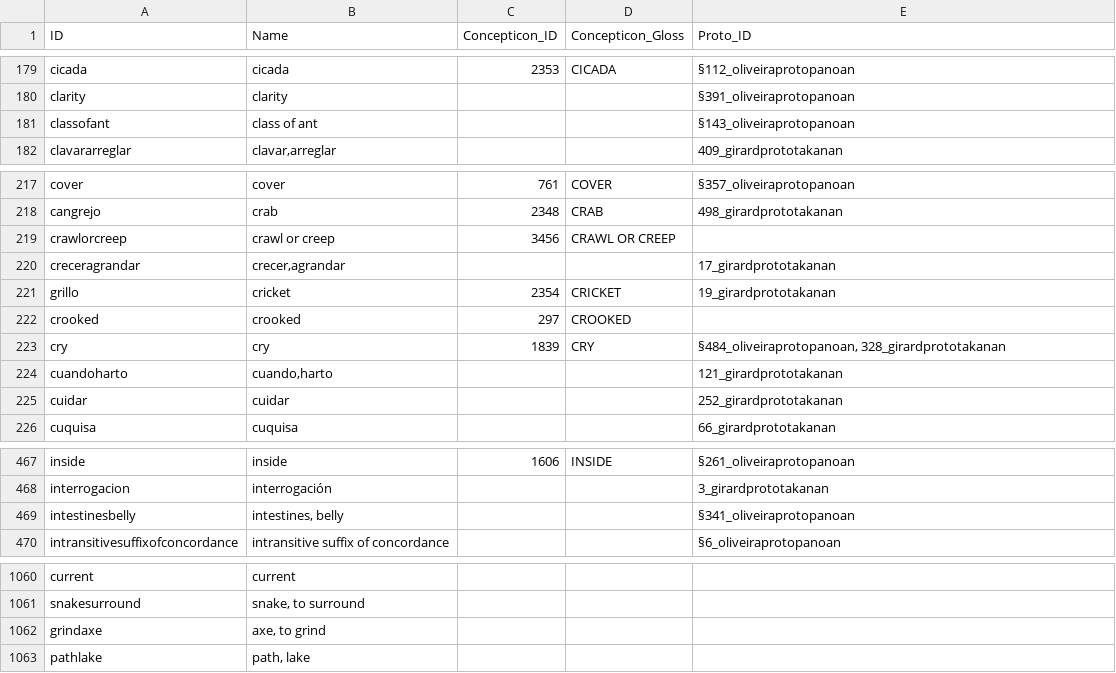
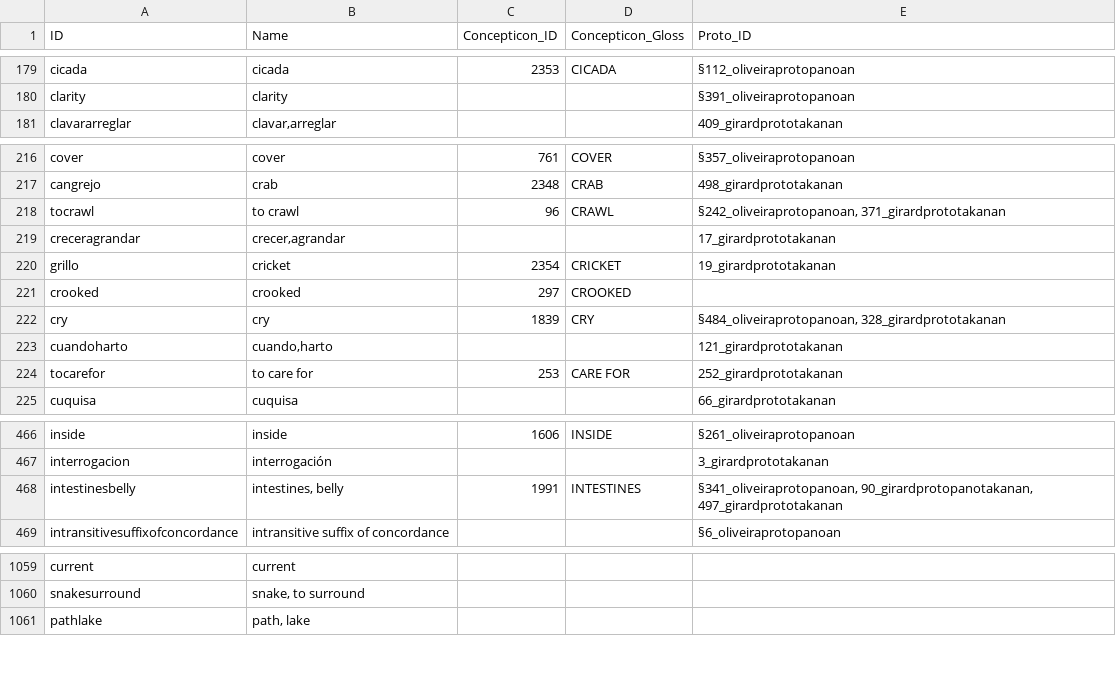
Before and after one commit to pano-takanan-history/protopanotakana, a CSV file: cldf/parameters.csv, drawn as a sheet; only a part is shown, gaps mark what is left out; the diff covers the shown part only.

Commit message:
update data

```diff
--- a/cldf/parameters.csv
+++ b/cldf/parameters.csv
@@ -180,3 +180,2 @@ cicada,cicada,2353,CICADA,§112_oliveiraprotopanoan
 clarity,clarity,,,§391_oliveiraprotopanoan
-classofant,class of ant,,,§143_oliveiraprotopanoan
 clavararreglar,"clavar,arreglar",,,409_girardprototakanan
@@ -218,3 +217,3 @@ cover,cover,761,COVER,§357_oliveiraprotopanoan
 cangrejo,crab,2348,CRAB,498_girardprototakanan
-crawlorcreep,crawl or creep,3456,CRAWL OR CREEP,
+tocrawl,to crawl,96,CRAWL,"§242_oliveiraprotopanoan, 371_girardprototakanan"
 creceragrandar,"crecer,agrandar",,,17_girardprototakanan
@@ -224,3 +223,3 @@ cry,cry,1839,CRY,"§484_oliveiraprotopanoan, 328_girardprototakanan"
 cuandoharto,"cuando,harto",,,121_girardprototakanan
-cuidar,cuidar,,,252_girardprototakanan
+tocarefor,to care for,253,CARE FOR,252_girardprototakanan
 cuquisa,cuquisa,,,66_girardprototakanan
@@ -468,3 +467,3 @@ inside,inside,1606,INSIDE,§261_oliveiraprotopanoan
 interrogacion,interrogación,,,3_girardprototakanan
-intestinesbelly,"intestines, belly",,,§341_oliveiraprotopanoan
+intestinesbelly,"intestines, belly",1991,INTESTINES,"§341_oliveiraprotopanoan, 90_girardprotopanotakanan, 497_girardprototakanan"
 intransitivesuffixofconcordance,intransitive suffix of concordance,,,§6_oliveiraprotopanoan
@@ -1061,3 +1060,2 @@ current,current,,,
 snakesurround,"snake, to surround",,,
-grindaxe,"axe, to grind",,,
 pathlake,"path, lake",,,
```
Also changed, not shown: 12 edited cells elsewhere in this file, etc/concepts.tsv, 11 other files.
